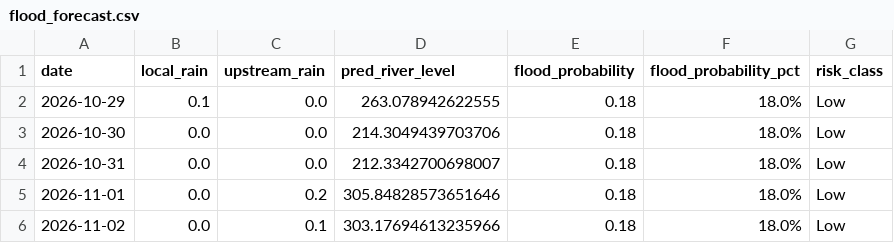
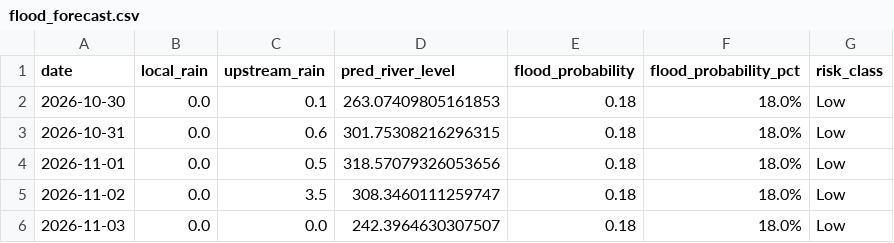
Before and after one commit to kgyb02/Matsya-Flood-detector, a CSV file: backend/flood_detector/flood_forecast.csv, drawn as a sheet.

```diff
--- a/backend/flood_detector/flood_forecast.csv
+++ b/backend/flood_detector/flood_forecast.csv
@@ -1,6 +1,6 @@
 date,local_rain,upstream_rain,pred_river_level,flood_probability,flood_probability_pct,risk_class
-2026-10-29,0.1,0.0,263.078942622555,0.18,18.0%,Low
-2026-10-30,0.0,0.0,214.3049439703706,0.18,18.0%,Low
-2026-10-31,0.0,0.0,212.3342700698007,0.18,18.0%,Low
-2026-11-01,0.0,0.2,305.84828573651646,0.18,18.0%,Low
-2026-11-02,0.0,0.1,303.17694613235966,0.18,18.0%,Low
+2026-10-30,0.0,0.1,263.07409805161853,0.18,18.0%,Low
+2026-10-31,0.0,0.6,301.75308216296315,0.18,18.0%,Low
+2026-11-01,0.0,0.5,318.57079326053656,0.18,18.0%,Low
+2026-11-02,0.0,3.5,308.3460111259747,0.18,18.0%,Low
+2026-11-03,0.0,0.0,242.3964630307507,0.18,18.0%,Low
```
Also changed, not shown: backend/csv_generator/flood_prediction.csv, 3 other files.
